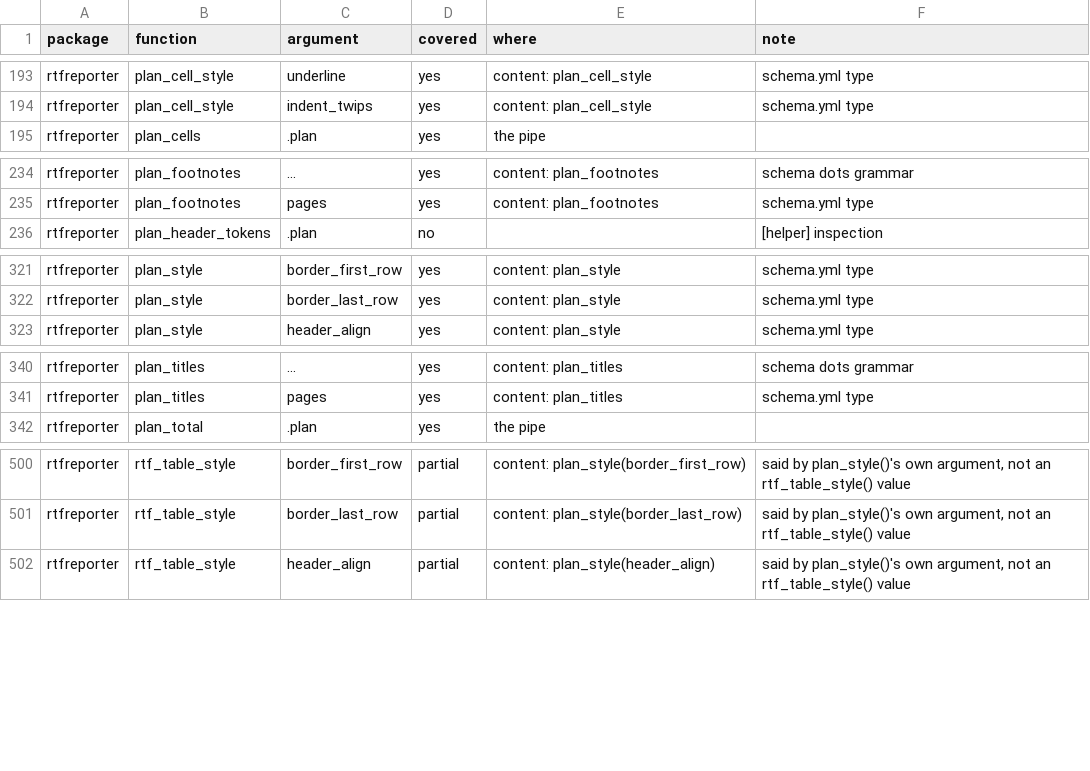
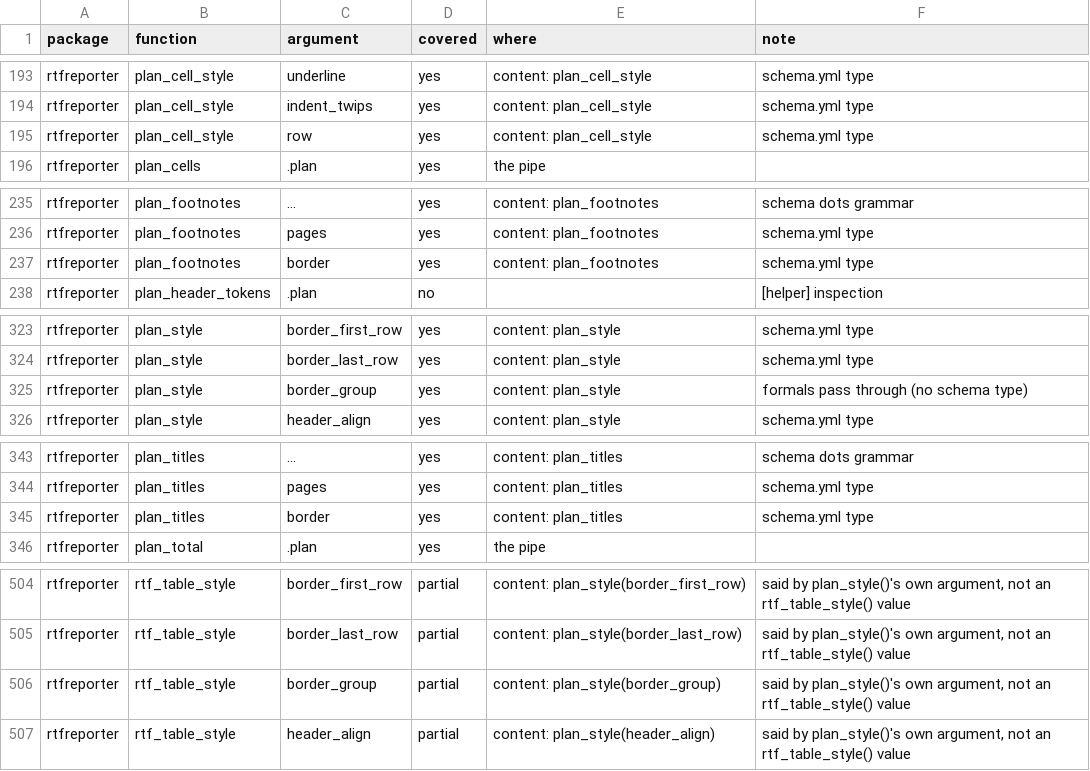
Before and after one commit to ichirio/tflspec, a CSV file: inst/dev/spec-coverage-rtfreporter.csv, drawn as a sheet; only a part is shown, gaps mark what is left out; the diff covers the shown part only; the diff names each change by its address in the sheet, - before the commit and + after, or states it on an @@ line.

```diff
--- a/inst/dev/spec-coverage-rtfreporter.csv
+++ b/inst/dev/spec-coverage-rtfreporter.csv
+row 195: rtfreporter | plan_cell_style | row | yes | content: plan_cell_style | schema.yml type
+row 237: rtfreporter | plan_footnotes | border | yes | content: plan_footnotes | schema.yml type
+row 325: rtfreporter | plan_style | border_group | yes | content: plan_style | formals pass through (no schema type)
+row 345: rtfreporter | plan_titles | border | yes | content: plan_titles | schema.yml type
+row 506: rtfreporter | rtf_table_style | border_group | partial | content: plan_style(border_group) | said by plan_style()'s own argument, not an rtf_table_style() value
```
Also changed, not shown: 1 added row elsewhere in this file, inst/ard/passed_args.csv, inst/dev/spec-coverage-cards.csv, 7 other files.
